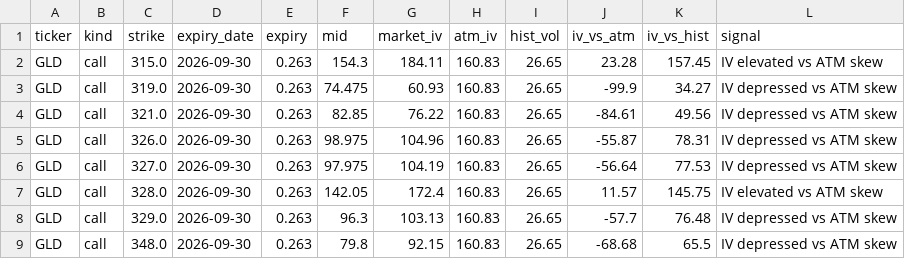
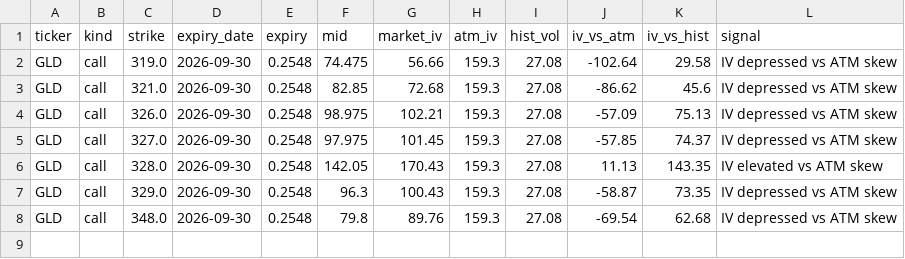
Before and after one commit to jaamesm/options-pricer, a CSV file: data/gld_signals.csv, drawn as a sheet.

```diff
--- a/data/gld_signals.csv
+++ b/data/gld_signals.csv
@@ -1,9 +1,8 @@
 ticker,kind,strike,expiry_date,expiry,mid,market_iv,atm_iv,hist_vol,iv_vs_atm,iv_vs_hist,signal
-GLD,call,315.0,2026-09-30,0.263,154.3,184.11,160.83,26.65,23.28,157.45,IV elevated vs ATM skew
-GLD,call,319.0,2026-09-30,0.263,74.475,60.93,160.83,26.65,-99.9,34.27,IV depressed vs ATM skew
-GLD,call,321.0,2026-09-30,0.263,82.85,76.22,160.83,26.65,-84.61,49.56,IV depressed vs ATM skew
-GLD,call,326.0,2026-09-30,0.263,98.975,104.96,160.83,26.65,-55.87,78.31,IV depressed vs ATM skew
-GLD,call,327.0,2026-09-30,0.263,97.975,104.19,160.83,26.65,-56.64,77.53,IV depressed vs ATM skew
-GLD,call,328.0,2026-09-30,0.263,142.05,172.4,160.83,26.65,11.57,145.75,IV elevated vs ATM skew
-GLD,call,329.0,2026-09-30,0.263,96.3,103.13,160.83,26.65,-57.7,76.48,IV depressed vs ATM skew
-GLD,call,348.0,2026-09-30,0.263,79.8,92.15,160.83,26.65,-68.68,65.5,IV depressed vs ATM skew
+GLD,call,319.0,2026-09-30,0.2548,74.475,56.66,159.3,27.08,-102.64,29.58,IV depressed vs ATM skew
+GLD,call,321.0,2026-09-30,0.2548,82.85,72.68,159.3,27.08,-86.62,45.6,IV depressed vs ATM skew
+GLD,call,326.0,2026-09-30,0.2548,98.975,102.21,159.3,27.08,-57.09,75.13,IV depressed vs ATM skew
+GLD,call,327.0,2026-09-30,0.2548,97.975,101.45,159.3,27.08,-57.85,74.37,IV depressed vs ATM skew
+GLD,call,328.0,2026-09-30,0.2548,142.05,170.43,159.3,27.08,11.13,143.35,IV elevated vs ATM skew
+GLD,call,329.0,2026-09-30,0.2548,96.3,100.43,159.3,27.08,-58.87,73.35,IV depressed vs ATM skew
+GLD,call,348.0,2026-09-30,0.2548,79.8,89.76,159.3,27.08,-69.54,62.68,IV depressed vs ATM skew
```
Also changed, not shown: data/nvda_chain.csv, data/qqq_chain.csv, 14 other files.
